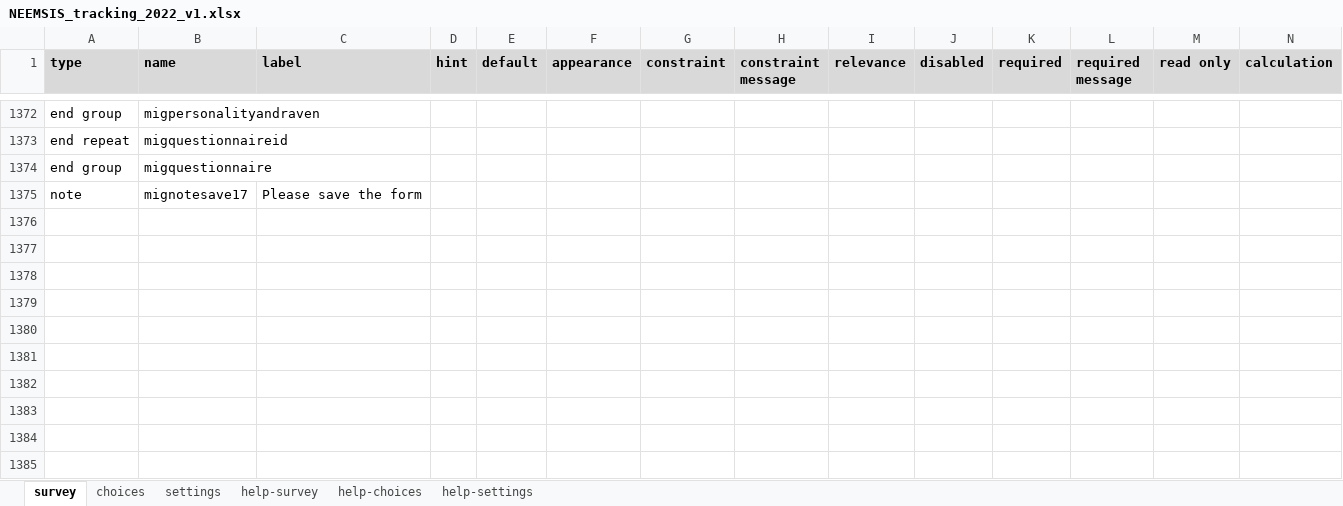
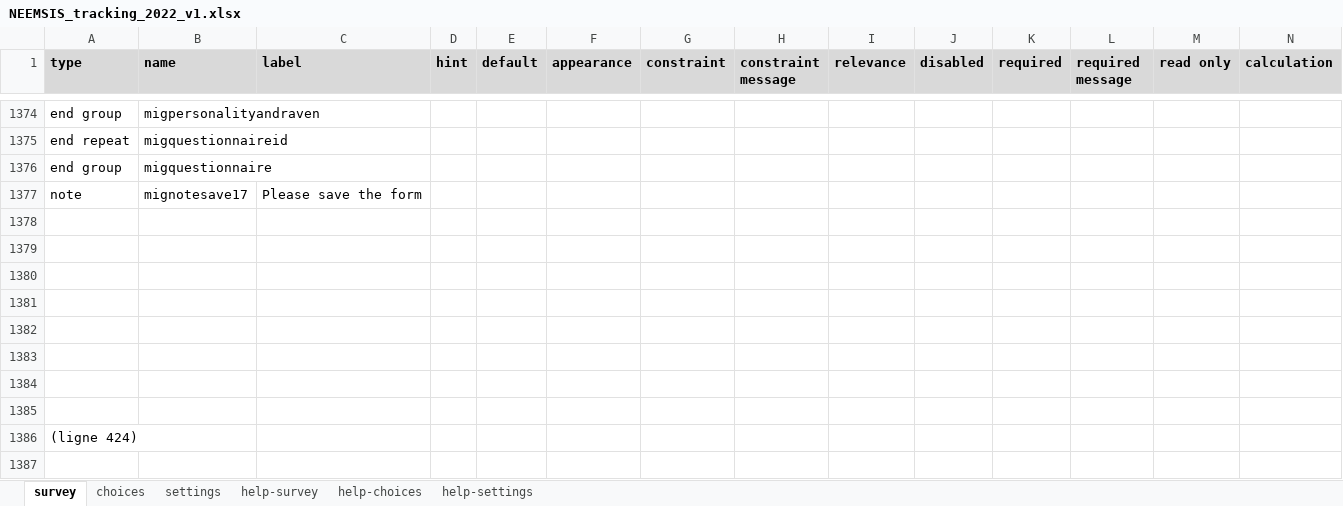
Before and after one commit to arnaudnatal/odriis, an Excel workbook: Tracking2/NEEMSIS_tracking_2022_v1.xlsx, sheet survey, drawn as a sheet; only a part is shown, gaps mark what is left out; values as stored, in another font and other column widths than the file's, no borders; conditional formats not drawn; rows hold the shown columns only; the diff covers the shown part only; the diff names each change by its address in the sheet, - before the commit and + after, or states it on an @@ line.

```diff
--- a/Tracking2/NEEMSIS_tracking_2022_v1.xlsx (sheet survey)
+++ b/Tracking2/NEEMSIS_tracking_2022_v1.xlsx (sheet survey)
+row 1378: (empty)
+row 1379: (empty)
+row 1380: (empty)
+row 1381: (empty)
+row 1382: (empty)
+row 1383: (empty)
+row 1384: (empty)
+row 1385: (empty)
+row 1386: (ligne 424)
+row 1387: (empty)
```
Also changed, not shown: 23 added rows and 4 edited cells elsewhere in this sheet, 1 other file.
